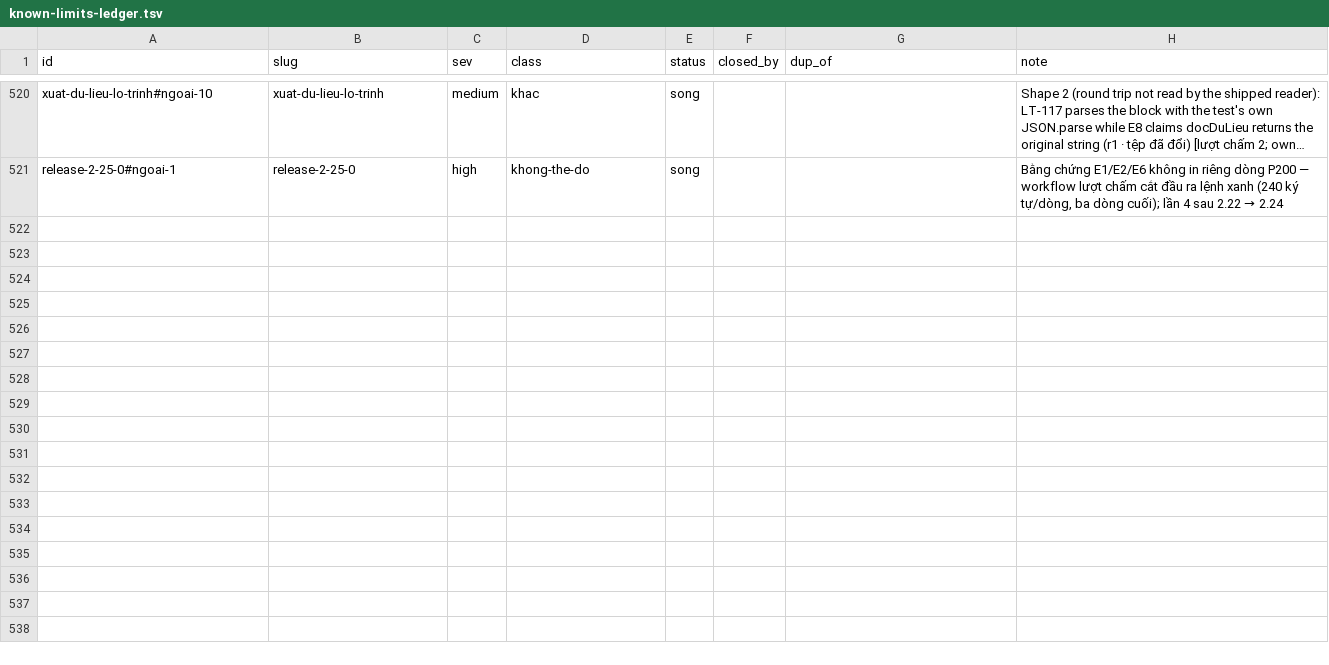
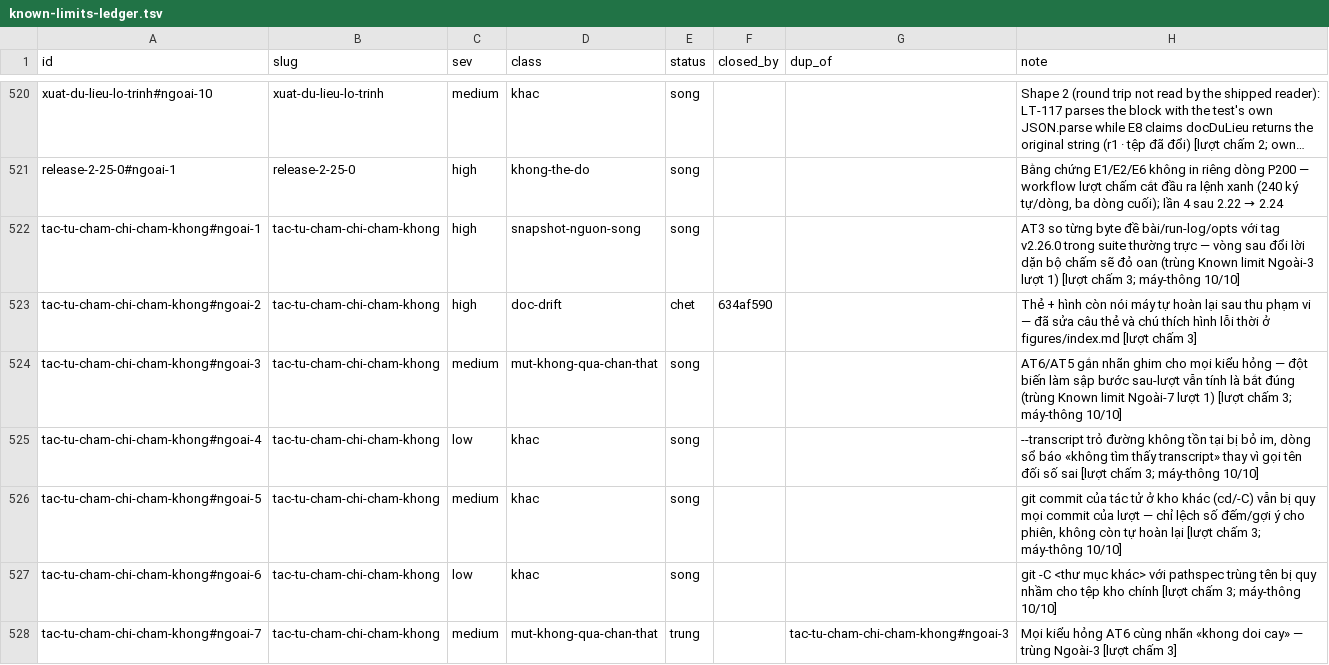
Before and after one commit to phanlemanh/acceptance-gate-kit, a TSV file: docs/research/known-limits-ledger.tsv, drawn as a sheet; only a part is shown, gaps mark what is left out; long unchanged cells end in …; the diff names each change by its address in the sheet, - before the commit and + after, or states it on an @@ line.

```diff
--- a/docs/research/known-limits-ledger.tsv
+++ b/docs/research/known-limits-ledger.tsv
+row 522: tac-tu-cham-chi-cham-khong#ngoai-1 | tac-tu-cham-chi-cham-khong | high | snapshot-nguon-song | song |  |  | AT3 so từng byte đề bài/run-log/opts với tag v2.26.0 trong suite thường trực — vòng sau đổi lời dặn bộ chấm sẽ đỏ oan (trùng Known limit Ngoài-3 lượt 1) [lượt chấm 3; máy-thông 10/10]
+row 523: tac-tu-cham-chi-cham-khong#ngoai-2 | tac-tu-cham-chi-cham-khong | high | doc-drift | chet | 634af590 |  | Thẻ + hình còn nói máy tự hoàn lại sau thu phạm vi — đã sửa câu thẻ và chú thích hình lỗi thời ở figures/index.md [lượt chấm 3]
+row 524: tac-tu-cham-chi-cham-khong#ngoai-3 | tac-tu-cham-chi-cham-khong | medium | mut-khong-qua-chan-that | song |  |  | AT6/AT5 gắn nhãn ghim cho mọi kiểu hỏng — đột biến làm sập bước sau-lượt vẫn tính là bắt đúng (trùng Known limit Ngoài-7 lượt 1) [lượt chấm 3; máy-thông 10/10]
+row 525: tac-tu-cham-chi-cham-khong#ngoai-4 | tac-tu-cham-chi-cham-khong | low | khac | song |  |  | --transcript trỏ đường không tồn tại bị bỏ im, dòng sổ báo «không tìm thấy transcript» thay vì gọi tên đối số sai [lượt chấm 3; máy-thông 10/10]
+row 526: tac-tu-cham-chi-cham-khong#ngoai-5 | tac-tu-cham-chi-cham-khong | medium | khac | song |  |  | git commit của tác tử ở kho khác (cd/-C) vẫn bị quy mọi commit của lượt — chỉ lệch số đếm/gợi ý cho phiên, không còn tự hoàn lại [lượt chấm 3; máy-thông 10/10]
+row 527: tac-tu-cham-chi-cham-khong#ngoai-6 | tac-tu-cham-chi-cham-khong | low | khac | song |  |  | git -C <thư mục khác> với pathspec trùng tên bị quy nhầm cho tệp kho chính [lượt chấm 3; máy-thông 10/10]
+row 528: tac-tu-cham-chi-cham-khong#ngoai-7 | tac-tu-cham-chi-cham-khong | medium | mut-khong-qua-chan-that | trung |  | tac-tu-cham-chi-cham-khong#ngoai-3 | Mọi kiểu hỏng AT6 cùng nhãn «khong doi cay» — trùng Ngoài-3 [lượt chấm 3]
```
Also changed, not shown: 4 other files.
